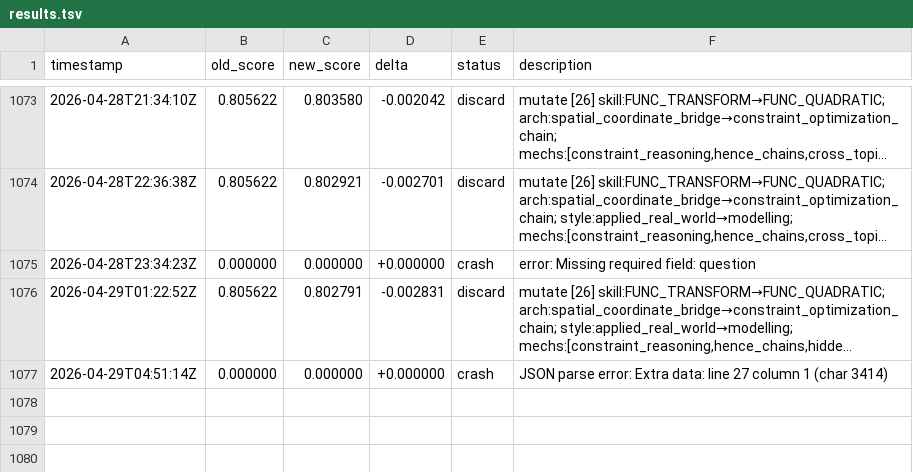
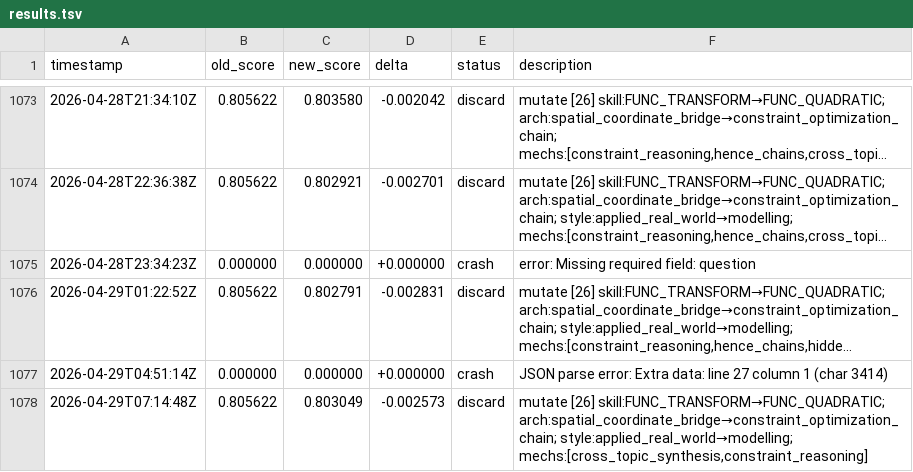
Before and after one commit to jhk7784/autoquestions, a TSV file: results.tsv, drawn as a sheet; only a part is shown, gaps mark what is left out; long unchanged cells end in ….

Commit message:
cycle: run-25095777025

```diff
--- a/results.tsv
+++ b/results.tsv
@@ -1077 +1077,2 @@ timestamp	old_score	new_score	delta	status	description
 2026-04-29T04:51:14Z	0.000000	0.000000	+0.000000	crash	JSON parse error: Extra data: line 27 column 1 (char 3414)
+2026-04-29T07:14:48Z	0.805622	0.803049	-0.002573	discard	mutate [26] skill:FUNC_TRANSFORM→FUNC_QUADRATIC; arch:spatial_coordinate_bridge→constraint_optimization_chain; style:applied_real_world→modelling; mechs:[cross_topic_synthesis,constraint_reasoning]
```
